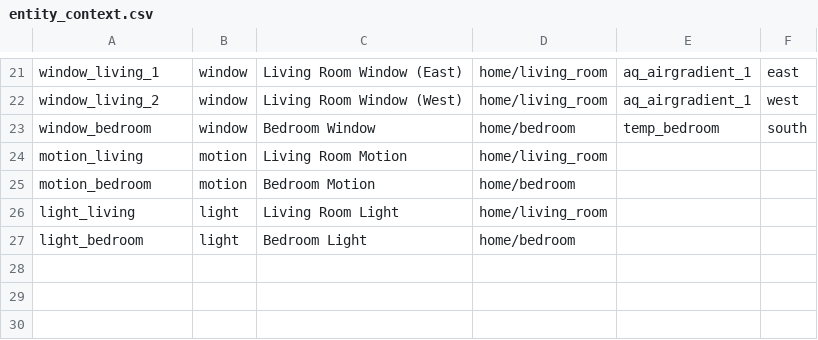
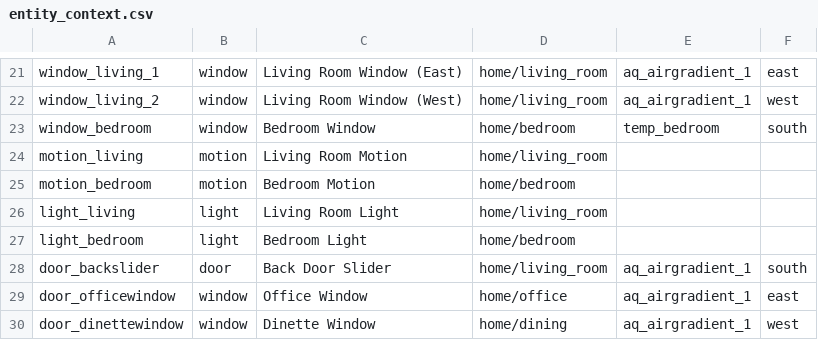
Before and after one commit to dug-21/neural-data-platform, a CSV file: data/dimensions/entity_context.csv, drawn as a sheet; only a part is shown, gaps mark what is left out.

```diff
--- a/data/dimensions/entity_context.csv
+++ b/data/dimensions/entity_context.csv
@@ -27 +27,4 @@ light_living,light,Living Room Light,home/living_room,,
 light_bedroom,light,Bedroom Light,home/bedroom,,
+door_backslider,door,Back Door Slider,home/living_room,aq_airgradient_1,south
+door_officewindow,window,Office Window,home/office,aq_airgradient_1,east
+door_dinettewindow,window,Dinette Window,home/dining,aq_airgradient_1,west
```
Also changed, not shown: 31 other files.
